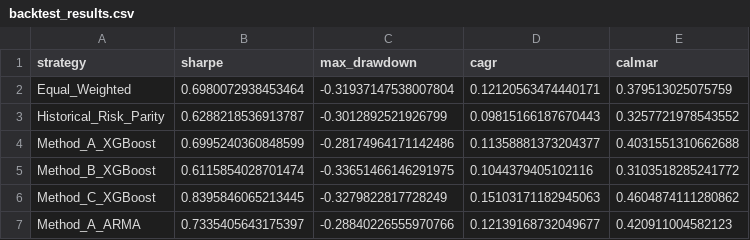
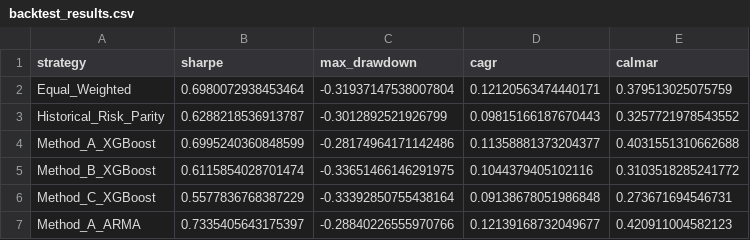
Before and after one commit to vidovsusi-sys/volatility-trading-agent, a CSV file: data/processed/backtest_results.csv, drawn as a sheet.

```diff
--- a/data/processed/backtest_results.csv
+++ b/data/processed/backtest_results.csv
@@ -5,3 +5,3 @@ Method_A_XGBoost,0.6995240360848599,-0.28174964171142486,0.11358881373204377,0.4
 Method_B_XGBoost,0.6115854028701474,-0.33651466146291975,0.1044379405102116,0.3103518285241772
-Method_C_XGBoost,0.8395846065213445,-0.3279822817728249,0.15103171182945063,0.4604874111280862
+Method_C_XGBoost,0.5577836768387229,-0.33392850755438164,0.09138678051986848,0.273671694546731
 Method_A_ARMA,0.7335405643175397,-0.28840226555970766,0.12139168732049677,0.420911004582123
```
Also changed, not shown: data/processed/equity_curves.csv, data/processed/stress_Bear_market_2022.csv, 6 other files.
